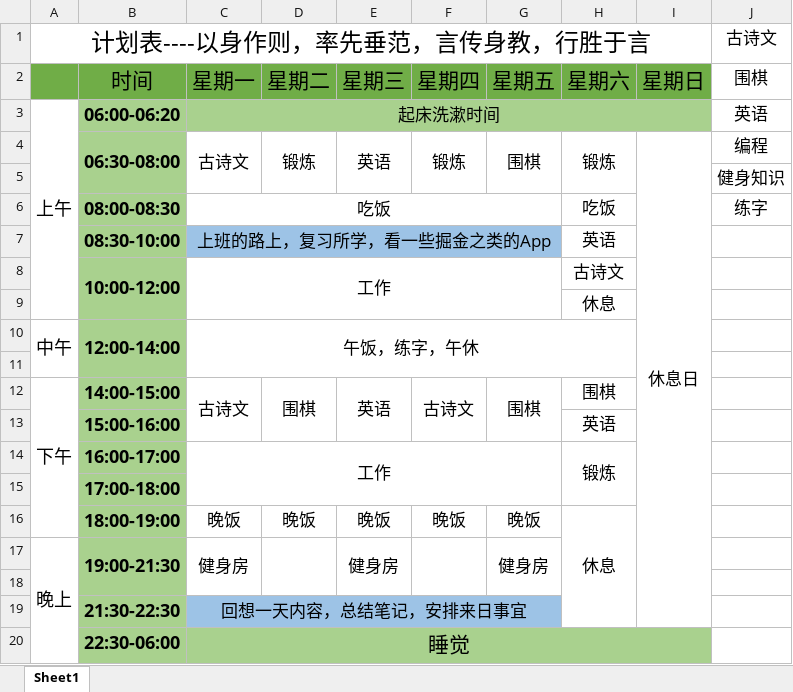
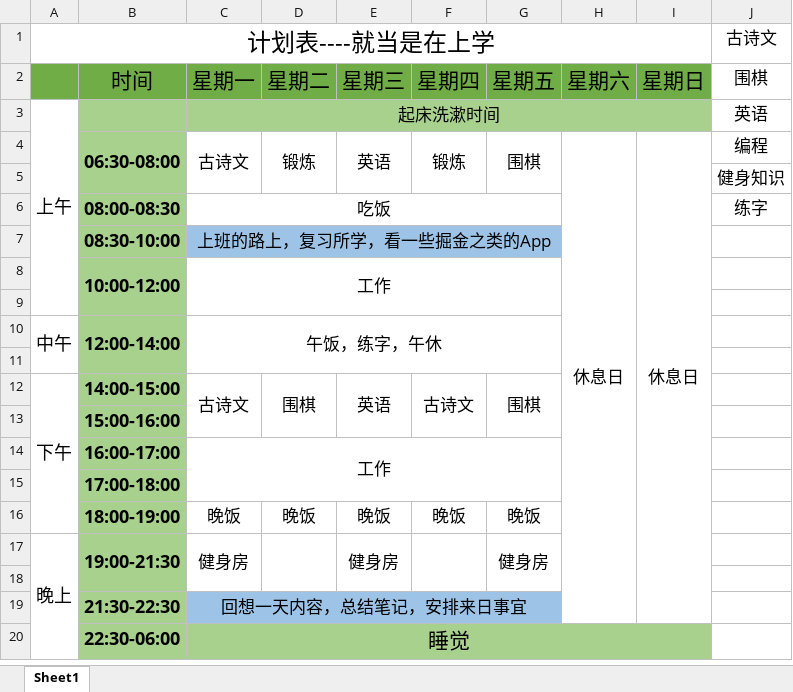
Before and after one commit to SkyLB2016/Learning, an Excel workbook: 日常计划.xlsx, sheet Sheet1, drawn as a sheet; values as stored, in another font and other column widths than the file's, no borders; the diff names each change by its address in the sheet, - before the commit and + after, or states it on an @@ line.

```diff
--- a/日常计划.xlsx (sheet Sheet1)
+++ b/日常计划.xlsx (sheet Sheet1)
-A1: 计划表----以身作则，率先垂范，言传身教，行胜于言
+A1: 计划表----就当是在上学
-B3 (时间): 06:00-06:20
+B3 (时间): (empty)
-H4 (星期六): 锻炼
+H4 (星期六): 休息日
-H4:H5 merged
+H4:H19 merged
-H6 (星期六): 吃饭
+H6 (星期六): (empty)
-H7 (星期六): 英语
+H7 (星期六): (empty)
-H8 (星期六): 古诗文
+H8 (星期六): (empty)
-H9 (星期六): 休息
+H9 (星期六): (empty)
-C10:H11 merged
+C10:G11 merged
-H12 (星期六): 围棋
+H12 (星期六): (empty)
-H13 (星期六): 英语
+H13 (星期六): (empty)
-H14 (星期六): 锻炼
+H14 (星期六): (empty)
-H14:H15 merged
-H16 (星期六): 休息
+H16 (星期六): (empty)
-H16:H19 merged
```
Also changed, not shown: 锻炼日程.xlsx, 14 other files.
